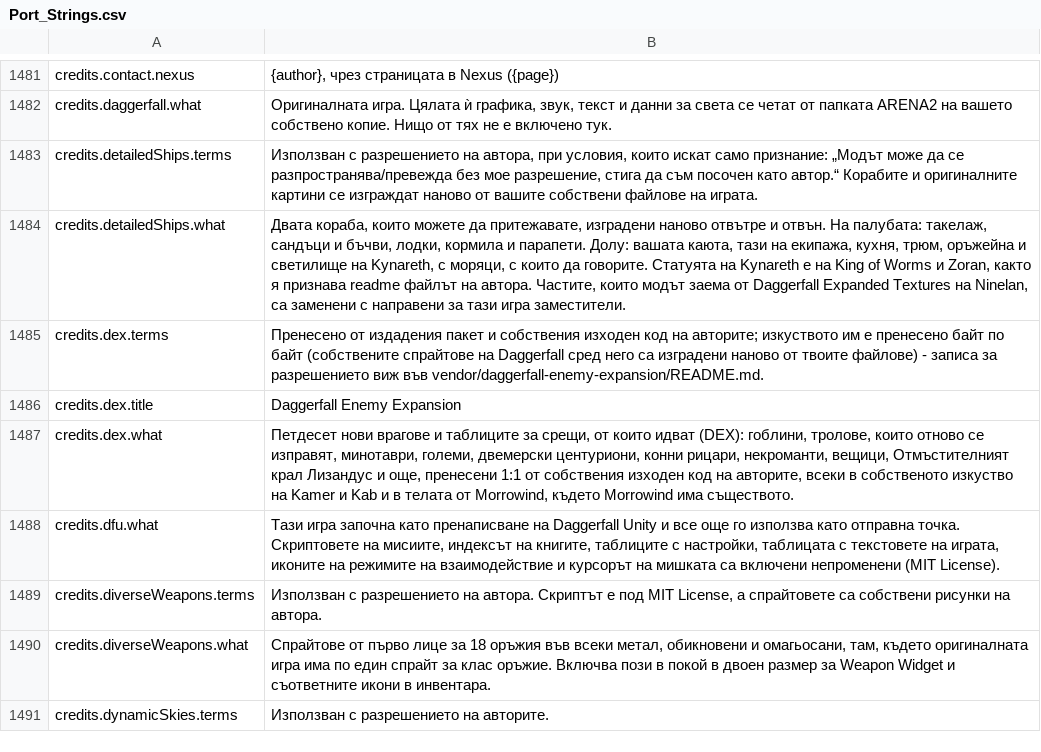
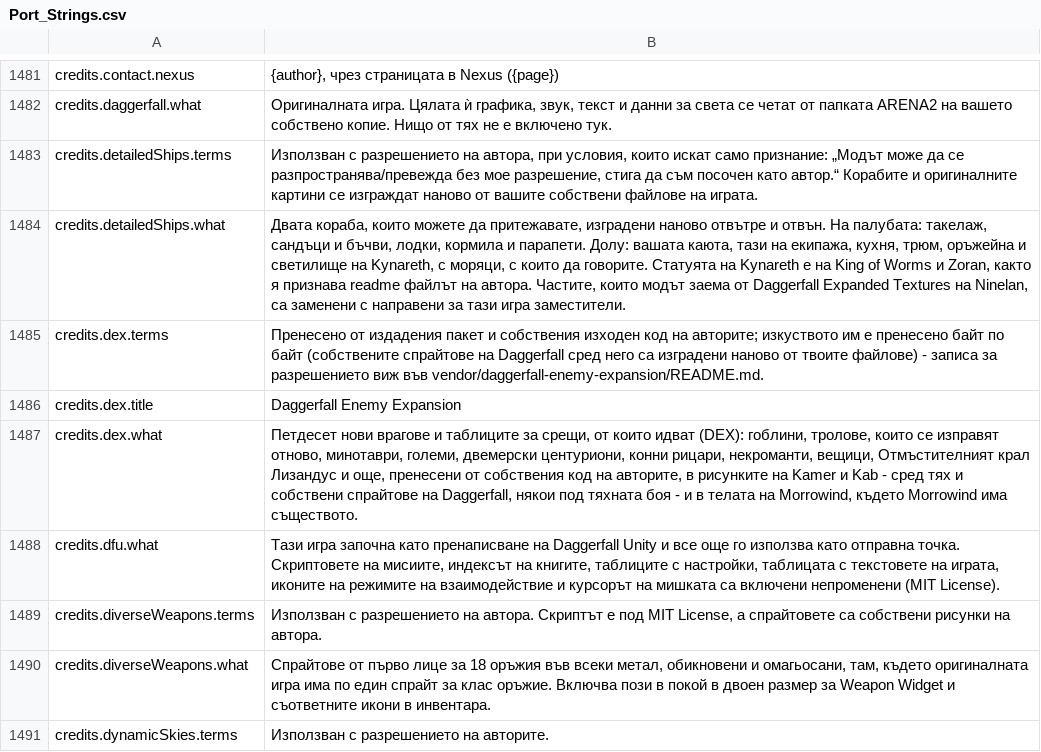
Before and after one commit to Betawolf1213/daggerfall-js-source-voice, a CSV file: locales/bg/Port_Strings.csv, drawn as a sheet; only a part is shown, gaps mark what is left out.

```diff
--- a/locales/bg/Port_Strings.csv
+++ b/locales/bg/Port_Strings.csv
@@ -1486,3 +1486,3 @@ credits.dex.terms,"Пренесено от издадения пакет и со
 credits.dex.title,"Daggerfall Enemy Expansion"
-credits.dex.what,"Петдесет нови врагове и таблиците за срещи, от които идват (DEX): гоблини, тролове, които отново се изправят, минотаври, големи, двемерски центуриони, конни рицари, некроманти, вещици, Отмъстителният крал Лизандус и още, пренесени 1:1 от собствения изходен код на авторите, всеки в собственото изкуство на Kamer и Kab и в телата от Morrowind, където Morrowind има съществото."
+credits.dex.what,"Петдесет нови врагове и таблиците за срещи, от които идват (DEX): гоблини, тролове, които се изправят отново, минотаври, големи, двемерски центуриони, конни рицари, некроманти, вещици, Отмъстителният крал Лизандус и още, пренесени от собствения код на авторите, в рисунките на Kamer и Kab - сред тях и собствени спрайтове на Daggerfall, някои под тяхната боя - и в телата на Morrowind, където Morrowind има съществото."
 credits.dfu.what,"Тази игра започна като пренаписване на Daggerfall Unity и все още го използва като отправна точка. Скриптовете на мисиите, индексът на книгите, таблиците с настройки, таблицата с текстовете на играта, иконите на режимите на взаимодействие и курсорът на мишката са включени непроменени (MIT License)."
```
Also changed, not shown: locales/es/Port_Strings.csv, locales/ko/Port_Strings.csv, 36 other files.
